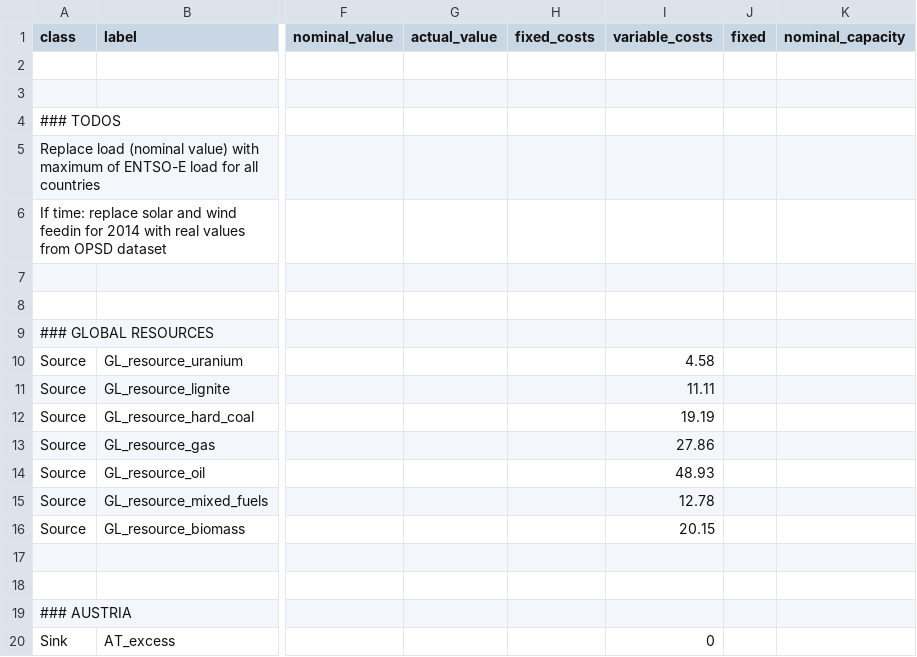
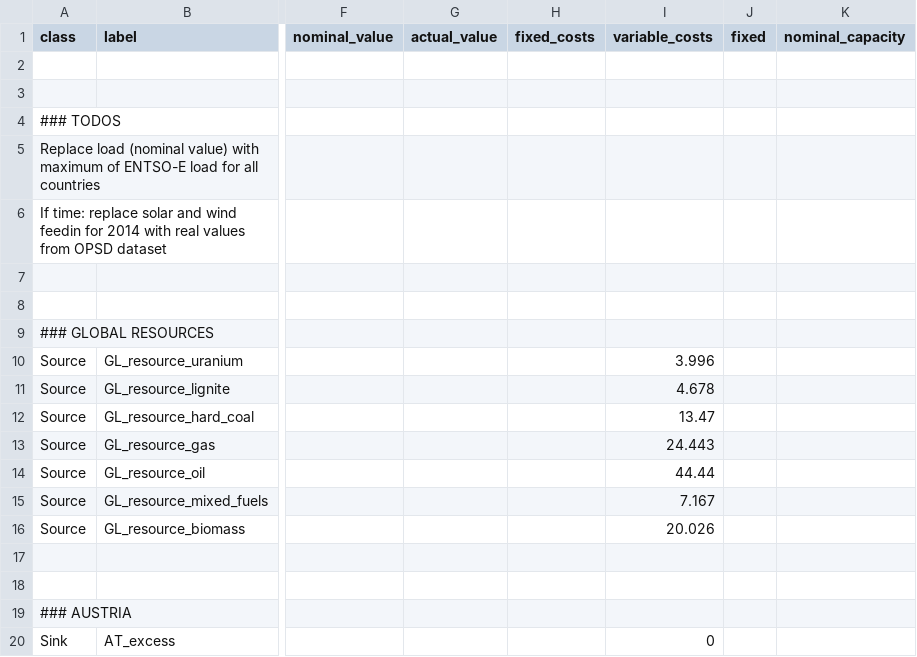
Before and after one commit to oemof/oemof-solph, a CSV file: examples/solph/nodes_from_csv/status_quo_2014_aggr.csv, drawn as a sheet; only a part is shown, gaps mark what is left out; the diff names each change by its address in the sheet, - before the commit and + after, or states it on an @@ line.

```diff
--- a/examples/solph/nodes_from_csv/status_quo_2014_aggr.csv
+++ b/examples/solph/nodes_from_csv/status_quo_2014_aggr.csv
-I10 (variable_costs): 4.58
+I10 (variable_costs): 3.996
-I11 (variable_costs): 11.11
+I11 (variable_costs): 4.678
-I12 (variable_costs): 19.19
+I12 (variable_costs): 13.47
-I13 (variable_costs): 27.86
+I13 (variable_costs): 24.443
-I14 (variable_costs): 48.93
+I14 (variable_costs): 44.44
-I15 (variable_costs): 12.78
+I15 (variable_costs): 7.167
-I16 (variable_costs): 20.15
+I16 (variable_costs): 20.026
```
Also changed, not shown: 1 other file.
